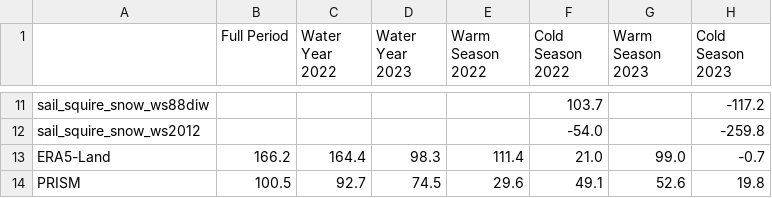
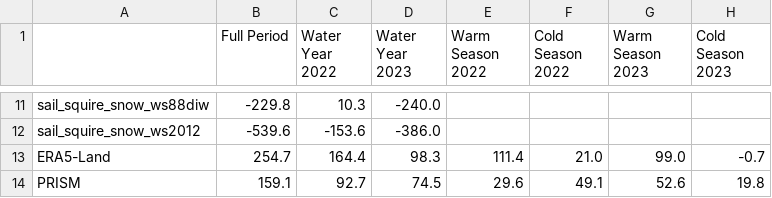
Before and after one commit to dlhogan97/S3-precipitation-rodeo, a CSV file: 04_products/tables/gothic_cumulative_precipitation_bias.csv, drawn as a sheet; only a part is shown, gaps mark what is left out; the diff covers the shown part only; the diff names each change by its address in the sheet, - before the commit and + after, or states it on an @@ line.

```diff
--- a/04_products/tables/gothic_cumulative_precipitation_bias.csv
+++ b/04_products/tables/gothic_cumulative_precipitation_bias.csv
-B11 (Full Period): (empty)
+B11 (Full Period): -229.8
-C11 (Water Year 2022): (empty)
+C11 (Water Year 2022): 10.3
-D11 (Water Year 2023): (empty)
+D11 (Water Year 2023): -240.0
-F11 (Cold Season 2022): 103.7
+F11 (Cold Season 2022): (empty)
-H11 (Cold Season 2023): -117.2
+H11 (Cold Season 2023): (empty)
-B12 (Full Period): (empty)
+B12 (Full Period): -539.6
-C12 (Water Year 2022): (empty)
+C12 (Water Year 2022): -153.6
-D12 (Water Year 2023): (empty)
+D12 (Water Year 2023): -386.0
-F12 (Cold Season 2022): -54.0
+F12 (Cold Season 2022): (empty)
-H12 (Cold Season 2023): -259.8
+H12 (Cold Season 2023): (empty)
-B13 (Full Period): 166.2
+B13 (Full Period): 254.7
-B14 (Full Period): 100.5
+B14 (Full Period): 159.1
```
Also changed, not shown: 58 edited cells elsewhere in this file, 04_products/tables/gothic_relative_cumulative_precipitation.csv, 04_products/tables/gothic_relative_precipitation_bias.csv, 53 other files.
